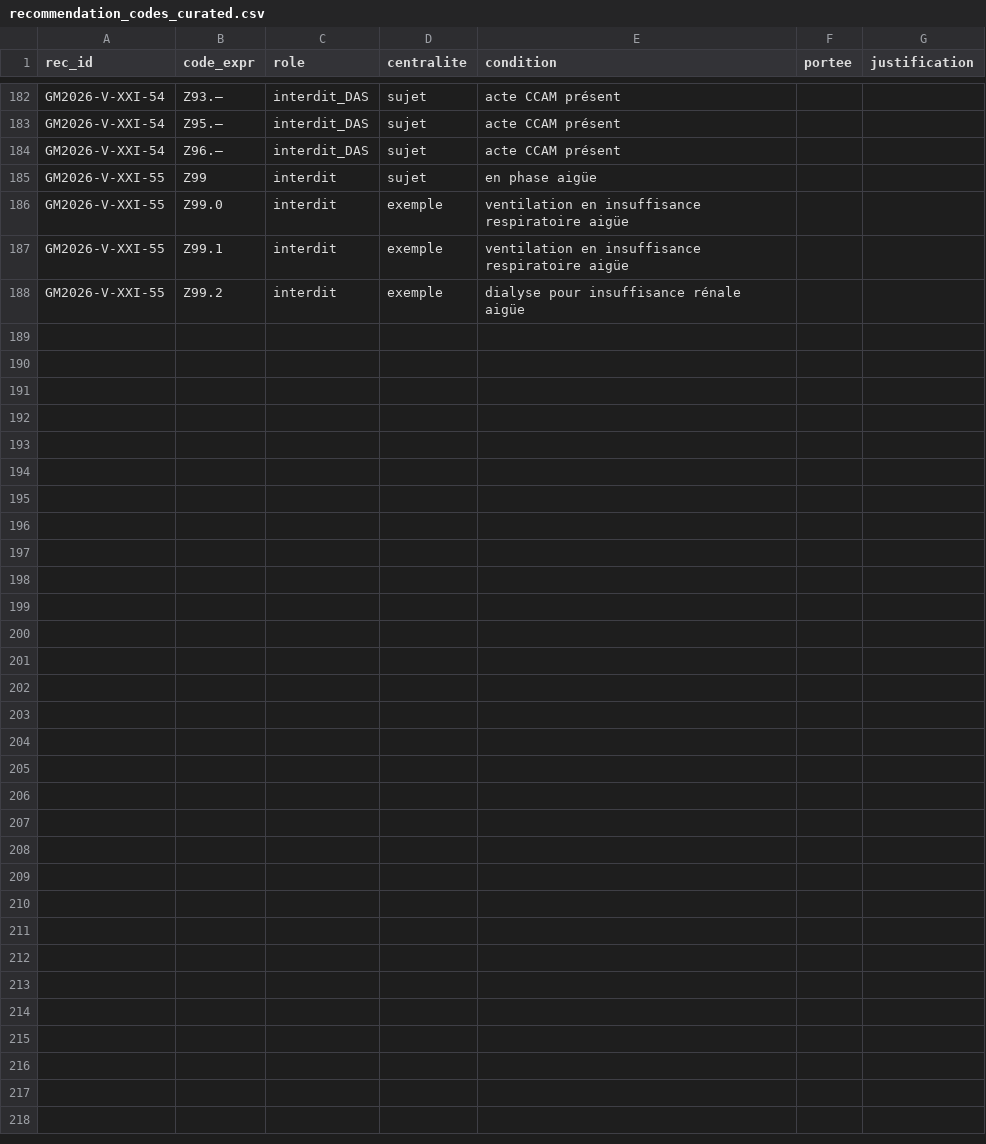
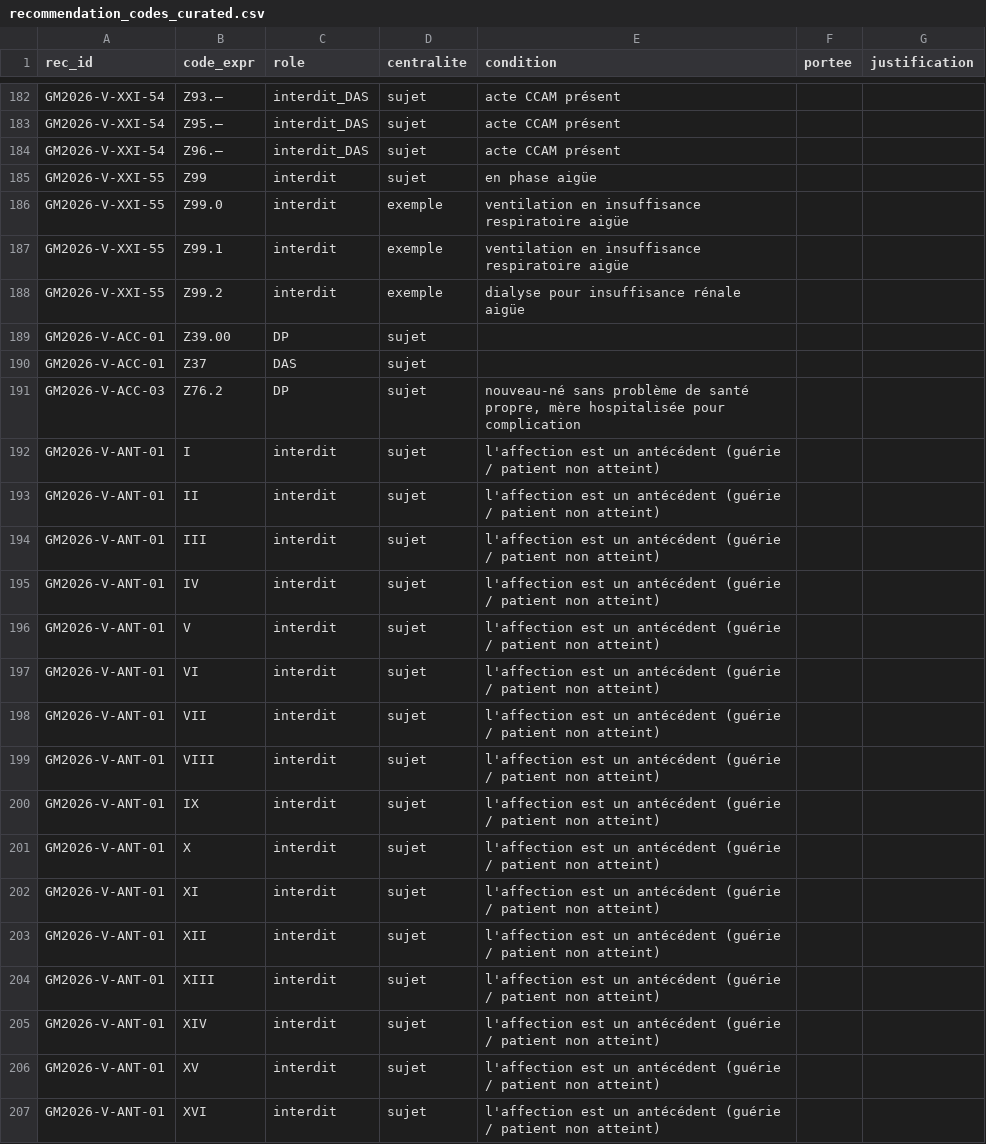
Before and after one commit to 24p11/recode-icd, a CSV file: data/guide_mco/recommendation_codes_curated.csv, drawn as a sheet; only a part is shown, gaps mark what is left out; the diff covers the shown part only.

```diff
--- a/data/guide_mco/recommendation_codes_curated.csv
+++ b/data/guide_mco/recommendation_codes_curated.csv
@@ -188 +188,20 @@ GM2026-V-XXI-55,Z99.1,interdit,exemple,ventilation en insuffisance respiratoire
 GM2026-V-XXI-55,Z99.2,interdit,exemple,dialyse pour insuffisance rénale aigüe,,
+GM2026-V-ACC-01,Z39.00,DP,sujet,,,
+GM2026-V-ACC-01,Z37,DAS,sujet,,,
+GM2026-V-ACC-03,Z76.2,DP,sujet,"nouveau-né sans problème de santé propre, mère hospitalisée pour complication",,
+GM2026-V-ANT-01,I,interdit,sujet,l'affection est un antécédent (guérie / patient non atteint),,
+GM2026-V-ANT-01,II,interdit,sujet,l'affection est un antécédent (guérie / patient non atteint),,
+GM2026-V-ANT-01,III,interdit,sujet,l'affection est un antécédent (guérie / patient non atteint),,
+GM2026-V-ANT-01,IV,interdit,sujet,l'affection est un antécédent (guérie / patient non atteint),,
+GM2026-V-ANT-01,V,interdit,sujet,l'affection est un antécédent (guérie / patient non atteint),,
+GM2026-V-ANT-01,VI,interdit,sujet,l'affection est un antécédent (guérie / patient non atteint),,
+GM2026-V-ANT-01,VII,interdit,sujet,l'affection est un antécédent (guérie / patient non atteint),,
+GM2026-V-ANT-01,VIII,interdit,sujet,l'affection est un antécédent (guérie / patient non atteint),,
+GM2026-V-ANT-01,IX,interdit,sujet,l'affection est un antécédent (guérie / patient non atteint),,
+GM2026-V-ANT-01,X,interdit,sujet,l'affection est un antécédent (guérie / patient non atteint),,
+GM2026-V-ANT-01,XI,interdit,sujet,l'affection est un antécédent (guérie / patient non atteint),,
+GM2026-V-ANT-01,XII,interdit,sujet,l'affection est un antécédent (guérie / patient non atteint),,
+GM2026-V-ANT-01,XIII,interdit,sujet,l'affection est un antécédent (guérie / patient non atteint),,
+GM2026-V-ANT-01,XIV,interdit,sujet,l'affection est un antécédent (guérie / patient non atteint),,
+GM2026-V-ANT-01,XV,interdit,sujet,l'affection est un antécédent (guérie / patient non atteint),,
+GM2026-V-ANT-01,XVI,interdit,sujet,l'affection est un antécédent (guérie / patient non atteint),,
```
Also changed, not shown: 20 added rows elsewhere in this file, reports/guide_mco_associations_ensemble.csv, reports/guide_mco_statistiques.csv, 12 other files.
